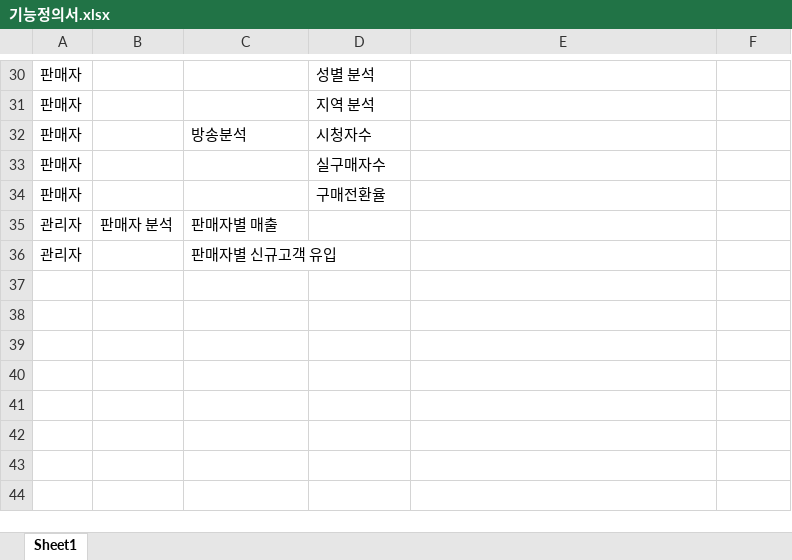
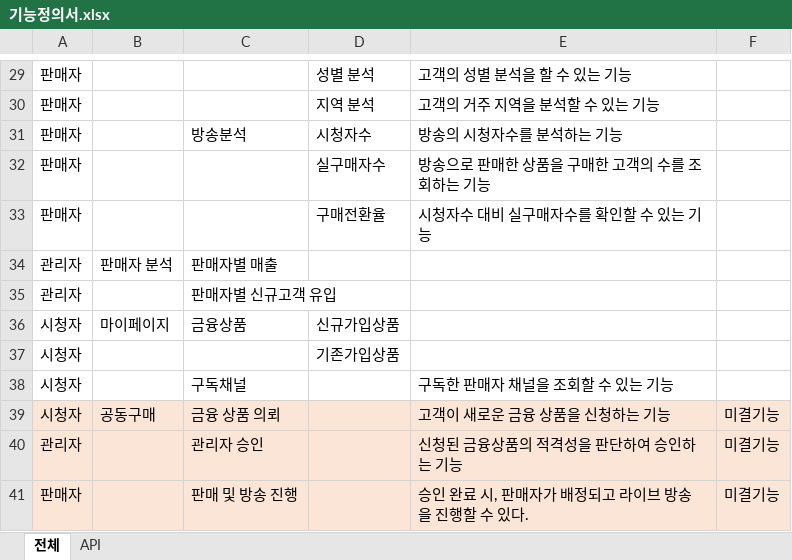
Before and after one commit to hennylee/Hana-Exchange-Payment-Project, an Excel workbook: 개발서류/기능정의서.xlsx, sheet 전체, drawn as a sheet; only a part is shown, gaps mark what is left out; values as stored, in another font and other column widths than the file's, no borders; addresses are those after the commit; the diff covers the shown part only; the diff names each change by its address in the sheet, - before the commit and + after, or states it on an @@ line.

```diff
--- a/개발서류/기능정의서.xlsx (sheet 전체)
+++ b/개발서류/기능정의서.xlsx (sheet 전체)
-sheet tab: Sheet1
+sheet tab: 전체
+sheet tab: API
-E29: (empty)
+E29: 고객의 성별 분석을 할 수 있는 기능
-E30: (empty)
+E30: 고객의 거주 지역을 분석할 수 있는 기능
-E31: (empty)
+E31: 방송의 시청자수를 분석하는 기능
-E32: (empty)
+E32: 방송으로 판매한 상품을 구매한 고객의 수를 조회하는 기능
-E33: (empty)
+E33: 시청자수 대비 실구매자수를 확인할 수 있는 기능
+row 36: 시청자 | 마이페이지 | 금융상품 | 신규가입상품
+row 37: 시청자 |  |  | 기존가입상품
+row 38: 시청자 |  | 구독채널 |  | 구독한 판매자 채널을 조회할 수 있는 기능
+row 39: 시청자 | 공동구매 | 금융 상품 의뢰 |  | 고객이 새로운 금융 상품을 신청하는 기능 | 미결기능
+row 40: 관리자 |  | 관리자 승인 |  | 신청된 금융상품의 적격성을 판단하여 승인하는 기능 | 미결기능
+row 41: 판매자 |  | 판매 및 방송 진행 |  | 승인 완료 시, 판매자가 배정되고 라이브 방송을 진행할 수 있다. | 미결기능
```
Also changed, not shown: 5 added rows, 6 removed rows and 19 edited cells elsewhere in this sheet, 10 other files.
